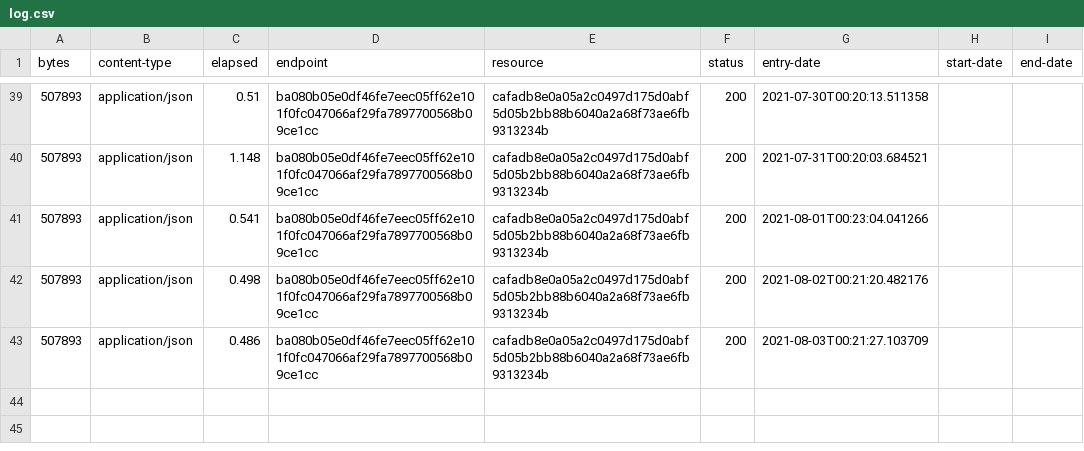
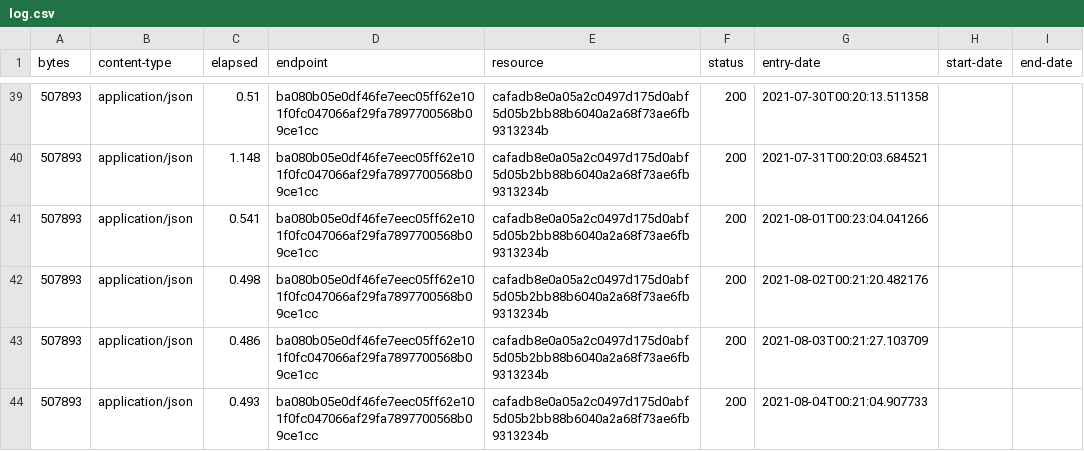
Before and after one commit to digital-land-attic/open-space-collection, a CSV file: collection/log.csv, drawn as a sheet; only a part is shown, gaps mark what is left out; the diff names each change by its address in the sheet, - before the commit and + after, or states it on an @@ line.

Commit message:
Collection 2021-08-04

```diff
--- a/collection/log.csv
+++ b/collection/log.csv
+row 44: 507893 | application/json | 0.493 | ba080b05e0df46fe7eec05ff62e101f0fc047066af29fa7897700568b09ce1cc | cafadb8e0a05a2c0497d175d0abf5d05b2bb88b6040a2a68f73ae6fb9313234b | 200 | 2021-08-04T00:21:04.907733
```
